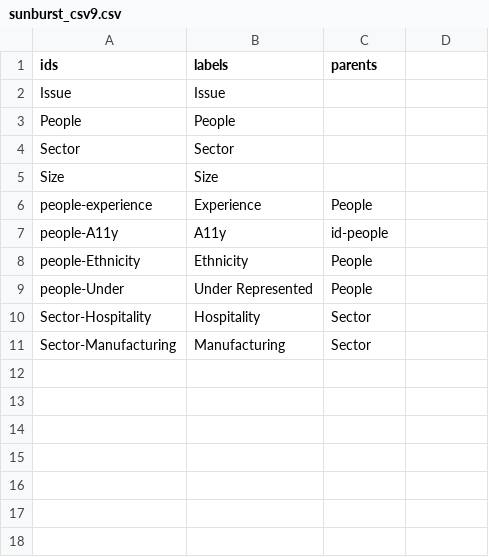
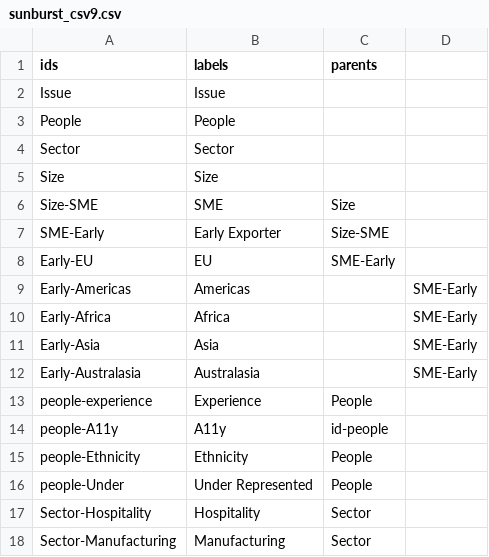
Before and after one commit to scotentSD/testing, a CSV file: sunburst_csv9.csv, drawn as a sheet.

Commit message:
Update sunburst_csv9.csv
mk

```diff
--- a/sunburst_csv9.csv
+++ b/sunburst_csv9.csv
@@ -5,2 +5,9 @@ Sector,	Sector,
 Size,Size,
+Size-SME,SME,Size
+SME-Early,Early Exporter,Size-SME
+Early-EU,EU,SME-Early
+Early-Americas,Americas,,SME-Early
+Early-Africa,Africa,,SME-Early
+Early-Asia,Asia,,SME-Early
+Early-Australasia,Australasia,,SME-Early
 people-experience,Experience,People
```
